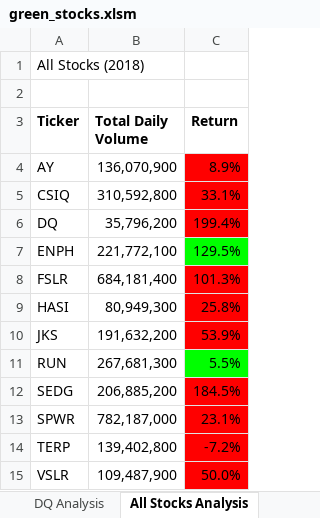
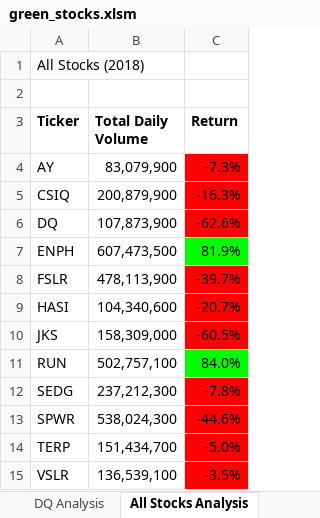
Before and after one commit to macedo6000/stock-analysis, an Excel workbook: green_stocks.xlsm, sheet All Stocks Analysis, drawn as a sheet; values as stored, in another font and other column widths than the file's, no borders; charts and pictures not drawn; the diff names each change by its address in the sheet, - before the commit and + after, or states it on an @@ line.

Commit message:
modified green_stocks.xlsm file.

```diff
--- a/green_stocks.xlsm (sheet All Stocks Analysis)
+++ b/green_stocks.xlsm (sheet All Stocks Analysis)
-B4 (Total Daily Volume): 136,070,900
+B4 (Total Daily Volume): 83,079,900
-C4 (Return): 8.9%
+C4 (Return): -7.3%
-B5 (Total Daily Volume): 310,592,800
+B5 (Total Daily Volume): 200,879,900
-C5 (Return): 33.1%
+C5 (Return): -16.3%
-B6 (Total Daily Volume): 35,796,200
+B6 (Total Daily Volume): 107,873,900
-C6 (Return): 199.4%
+C6 (Return): -62.6%
-B7 (Total Daily Volume): 221,772,100
+B7 (Total Daily Volume): 607,473,500
-C7 (Return): 129.5%
+C7 (Return): 81.9%
-B8 (Total Daily Volume): 684,181,400
+B8 (Total Daily Volume): 478,113,900
-C8 (Return): 101.3%
+C8 (Return): -39.7%
-B9 (Total Daily Volume): 80,949,300
+B9 (Total Daily Volume): 104,340,600
-C9 (Return): 25.8%
+C9 (Return): -20.7%
-B10 (Total Daily Volume): 191,632,200
+B10 (Total Daily Volume): 158,309,000
-C10 (Return): 53.9%
+C10 (Return): -60.5%
-B11 (Total Daily Volume): 267,681,300
+B11 (Total Daily Volume): 502,757,100
-C11 (Return): 5.5%
+C11 (Return): 84.0%
-B12 (Total Daily Volume): 206,885,200
+B12 (Total Daily Volume): 237,212,300
-C12 (Return): 184.5%
+C12 (Return): -7.8%
-B13 (Total Daily Volume): 782,187,000
+B13 (Total Daily Volume): 538,024,300
-C13 (Return): 23.1%
+C13 (Return): -44.6%
-B14 (Total Daily Volume): 139,402,800
+B14 (Total Daily Volume): 151,434,700
-C14 (Return): -7.2%
+C14 (Return): -5.0%
-B15 (Total Daily Volume): 109,487,900
+B15 (Total Daily Volume): 136,539,100
-C15 (Return): 50.0%
+C15 (Return): -3.5%
```
Also changed, not shown: charts or pictures.
